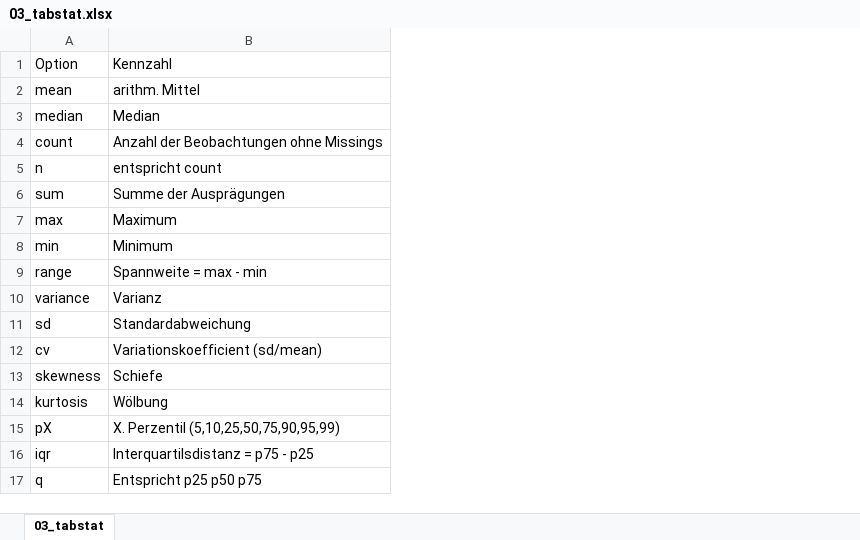
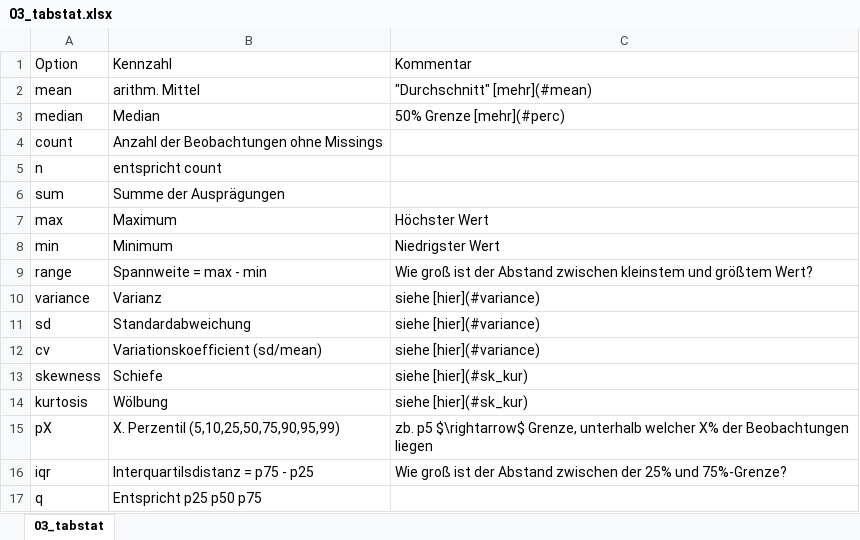
Before and after one commit to filius23/StataTableBIBB, an Excel workbook: 03_tabstat.xlsx, sheet 03_tabstat, drawn as a sheet; values as stored, in another font and other column widths than the file's, no borders; the diff names each change by its address in the sheet, - before the commit and + after, or states it on an @@ line.

```diff
--- a/03_tabstat.xlsx (sheet 03_tabstat)
+++ b/03_tabstat.xlsx (sheet 03_tabstat)
+column C, rows 1-16: Kommentar | "Durchschnitt" [mehr](#mean) | 50% Grenze [mehr](#perc) |  |  |  | Höchster Wert | Niedrigster Wert | Wie groß ist der Abstand zwischen kleinstem und größtem Wert? | siehe [hier](#variance) | siehe [hier](#variance) | siehe [hier](#variance) | siehe [hier](#sk_kur) | siehe [hier](#sk_kur) | zb. p5 $\rightarrow$ Grenze, unterhalb welcher X% der Beobachtungen liegen | Wie groß ist der Abstand zwischen der 25% und 75%-Grenze?
```
Also changed, not shown: 55 other files.
